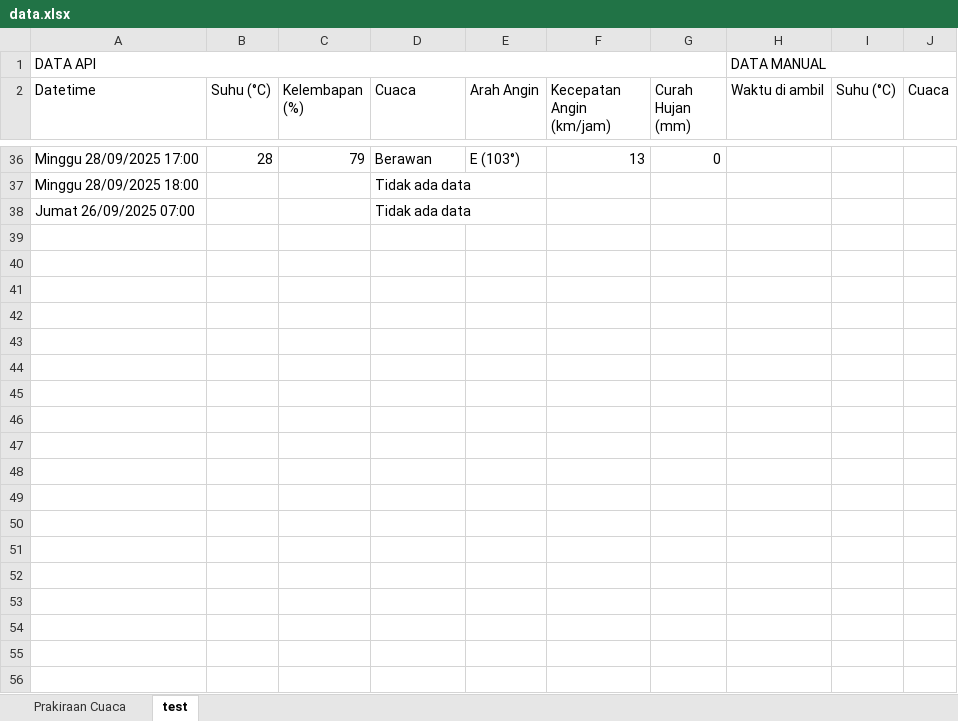
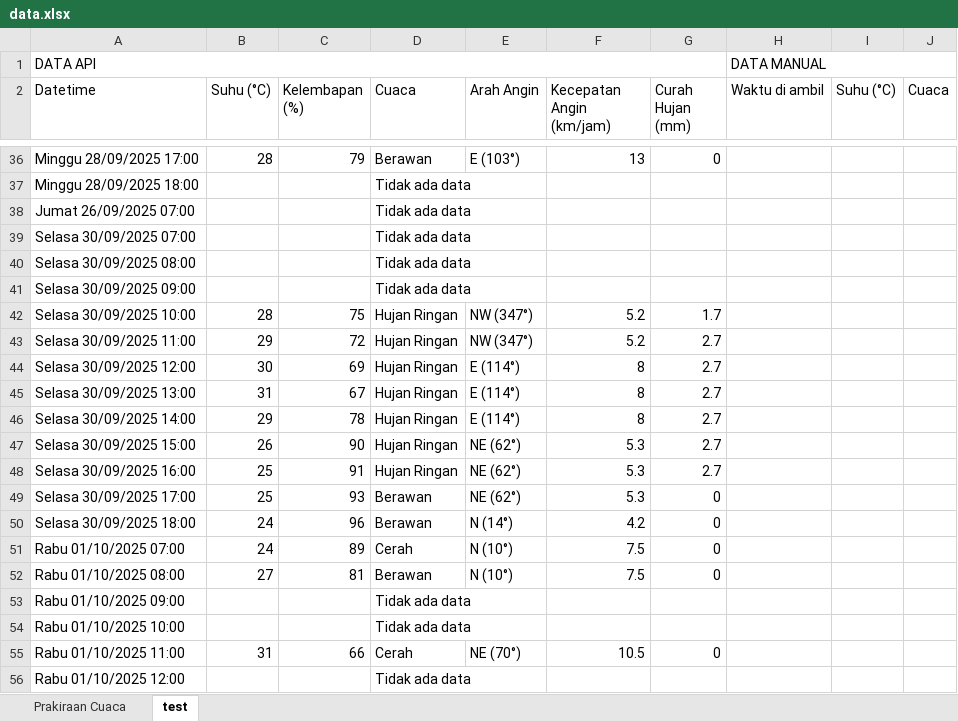
Before and after one commit to RIKASHIKI/collect_weather_data, an Excel workbook: data.xlsx, sheet test, drawn as a sheet; only a part is shown, gaps mark what is left out; values as stored, in another font and other column widths than the file's, no borders; the diff covers the shown part only; the diff names each change by its address in the sheet, - before the commit and + after, or states it on an @@ line.

```diff
--- a/data.xlsx (sheet test)
+++ b/data.xlsx (sheet test)
+row 39: Selasa 30/09/2025 07:00 |  |  | Tidak ada data
+row 40: Selasa 30/09/2025 08:00 |  |  | Tidak ada data
+row 41: Selasa 30/09/2025 09:00 |  |  | Tidak ada data
+row 42: Selasa 30/09/2025 10:00 | 28 | 75 | Hujan Ringan | NW (347°) | 5.2 | 1.7
+row 43: Selasa 30/09/2025 11:00 | 29 | 72 | Hujan Ringan | NW (347°) | 5.2 | 2.7
+row 44: Selasa 30/09/2025 12:00 | 30 | 69 | Hujan Ringan | E (114°) | 8 | 2.7
+row 45: Selasa 30/09/2025 13:00 | 31 | 67 | Hujan Ringan | E (114°) | 8 | 2.7
+row 46: Selasa 30/09/2025 14:00 | 29 | 78 | Hujan Ringan | E (114°) | 8 | 2.7
+row 47: Selasa 30/09/2025 15:00 | 26 | 90 | Hujan Ringan | NE (62°) | 5.3 | 2.7
+row 48: Selasa 30/09/2025 16:00 | 25 | 91 | Hujan Ringan | NE (62°) | 5.3 | 2.7
+row 49: Selasa 30/09/2025 17:00 | 25 | 93 | Berawan | NE (62°) | 5.3 | 0
+row 50: Selasa 30/09/2025 18:00 | 24 | 96 | Berawan | N (14°) | 4.2 | 0
+row 51: Rabu 01/10/2025 07:00 | 24 | 89 | Cerah | N (10°) | 7.5 | 0
+row 52: Rabu 01/10/2025 08:00 | 27 | 81 | Berawan | N (10°) | 7.5 | 0
+row 53: Rabu 01/10/2025 09:00 |  |  | Tidak ada data
+row 54: Rabu 01/10/2025 10:00 |  |  | Tidak ada data
+row 55: Rabu 01/10/2025 11:00 | 31 | 66 | Cerah | NE (70°) | 10.5 | 0
+row 56: Rabu 01/10/2025 12:00 |  |  | Tidak ada data
```
Also changed, not shown: 102 added rows elsewhere in this sheet, 3 other files.
